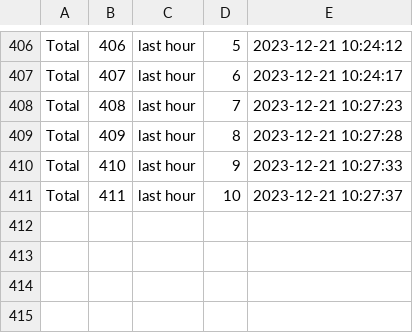
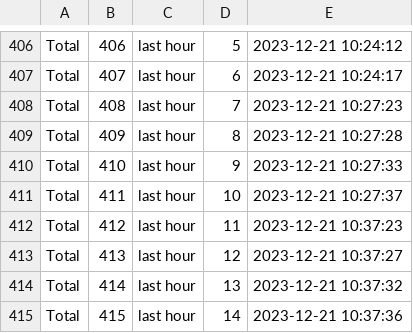
Before and after one commit to LuLuEhret/Field_Sentry, a CSV file: count_requests.csv, drawn as a sheet; only a part is shown, gaps mark what is left out; the diff names each change by its address in the sheet, - before the commit and + after, or states it on an @@ line.

```diff
--- a/count_requests.csv
+++ b/count_requests.csv
+row 412: Total | 412 | last hour | 11 | 2023-12-21 10:37:23
+row 413: Total | 413 | last hour | 12 | 2023-12-21 10:37:27
+row 414: Total | 414 | last hour | 13 | 2023-12-21 10:37:32
+row 415: Total | 415 | last hour | 14 | 2023-12-21 10:37:36
```
Also changed, not shown: log_reports.csv, 2 other files.
